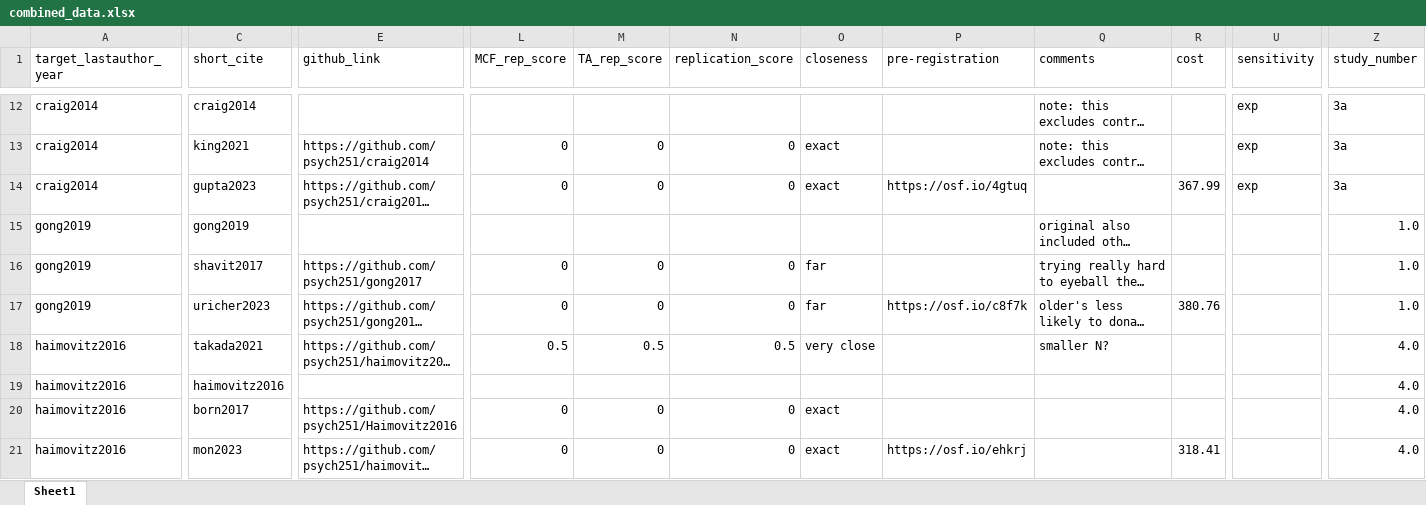
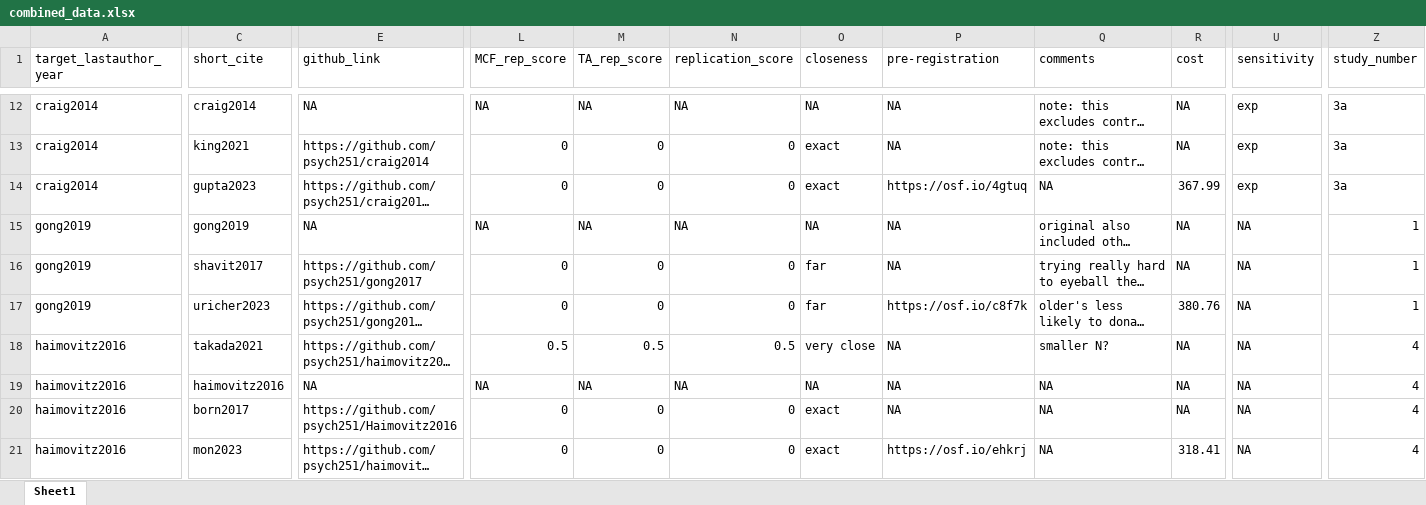
Before and after one commit to langcog/251-rescue-projects, an Excel workbook: data/combined_data.xlsx, sheet Sheet1, drawn as a sheet; only a part is shown, gaps mark what is left out; long unchanged cells end in …; values as stored, in another font and other column widths than the file's, no cell formats; charts and pictures not drawn; the diff covers the shown part only; the diff names each change by its address in the sheet, - before the commit and + after, or states it on an @@ line.

Commit message:
more fun with links

```diff
--- a/data/combined_data.xlsx (sheet Sheet1)
+++ b/data/combined_data.xlsx (sheet Sheet1)
-E12 (github_link): (empty)
+E12 (github_link): NA
-L12 (MCF_rep_score): (empty)
+L12 (MCF_rep_score): NA
-M12 (TA_rep_score): (empty)
+M12 (TA_rep_score): NA
-N12 (replication_score): (empty)
+N12 (replication_score): NA
-O12 (closeness): (empty)
+O12 (closeness): NA
-P12:P13 (pre-registration): (empty)
+P12:P13 (pre-registration): NA
-R12:R13 (cost): (empty)
+R12:R13 (cost): NA
-Q14 (comments): (empty)
+Q14 (comments): NA
-E15 (github_link): (empty)
+E15 (github_link): NA
-L15 (MCF_rep_score): (empty)
+L15 (MCF_rep_score): NA
-M15 (TA_rep_score): (empty)
+M15 (TA_rep_score): NA
-N15 (replication_score): (empty)
+N15 (replication_score): NA
-O15 (closeness): (empty)
+O15 (closeness): NA
-P15:P16 (pre-registration): (empty)
+P15:P16 (pre-registration): NA
-R15:R16 (cost): (empty)
+R15:R16 (cost): NA
-U15:U21 (sensitivity): (empty)
+U15:U21 (sensitivity): NA
-Z15:Z17 (study_number): 1.0
+Z15:Z17 (study_number): 1
-P18:P20 (pre-registration): (empty)
+P18:P20 (pre-registration): NA
-R18:R20 (cost): (empty)
+R18:R20 (cost): NA
-Z18:Z21 (study_number): 4.0
+Z18:Z21 (study_number): 4
-E19 (github_link): (empty)
+E19 (github_link): NA
-L19 (MCF_rep_score): (empty)
+L19 (MCF_rep_score): NA
-M19 (TA_rep_score): (empty)
+M19 (TA_rep_score): NA
-N19 (replication_score): (empty)
+N19 (replication_score): NA
-O19 (closeness): (empty)
+O19 (closeness): NA
-Q19:Q21 (comments): (empty)
+Q19:Q21 (comments): NA
```
Also changed, not shown: 268 edited cells elsewhere in this sheet, cell formats, charts or pictures, 1 other file.
